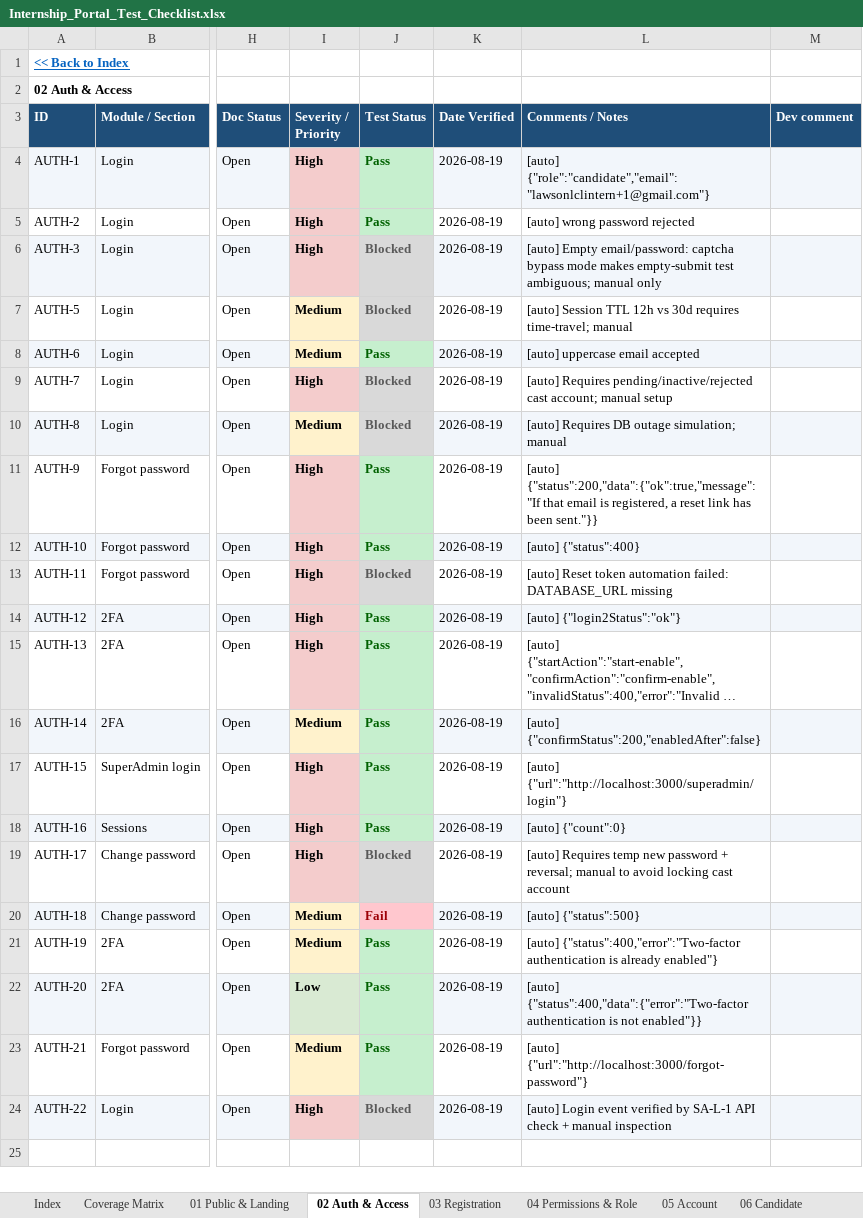
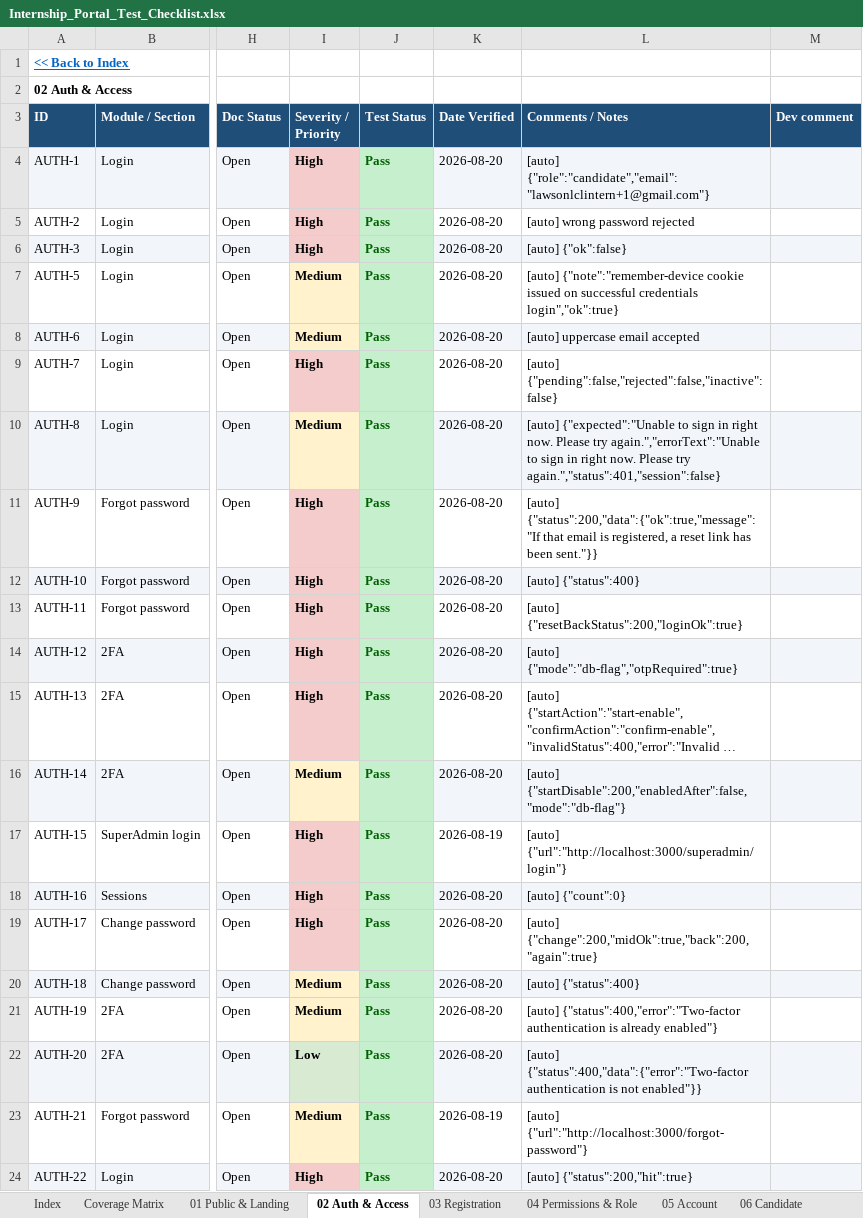
Before and after one commit to sandeepjain2000/internsafar, an Excel workbook: test-cases/Internship_Portal_Test_Checklist.xlsx, sheet 02 Auth & Access, drawn as a sheet; only a part is shown, gaps mark what is left out; long unchanged cells end in …; values as stored, in another font and other column widths than the file's, no borders; conditional formats not drawn; the diff names each change by its address in the sheet, - before the commit and + after, or states it on an @@ line.

```diff
--- a/test-cases/Internship_Portal_Test_Checklist.xlsx (sheet 02 Auth & Access)
+++ b/test-cases/Internship_Portal_Test_Checklist.xlsx (sheet 02 Auth & Access)
-K4:K16 (Date Verified): 2026-08-19
+K4:K16 (Date Verified): 2026-08-20
-J6:J7 (Test Status): Blocked
+J6:J7 (Test Status): Pass
-J6:J7 text colour: #595959
+J6:J7 text colour: #006100
-L6 (Comments / Notes): [auto] Empty email/password: captcha bypass mode makes empty-submit test ambiguous; manual only
+L6 (Comments / Notes): [auto] {"ok":false}
-L7 (Comments / Notes): [auto] Session TTL 12h vs 30d requires time-travel; manual
+L7 (Comments / Notes): [auto] {"note":"remember-device cookie issued on successful credentials login","ok":true}
-J9:J10 (Test Status): Blocked
+J9:J10 (Test Status): Pass
-J9:J10 text colour: #595959
+J9:J10 text colour: #006100
-L9 (Comments / Notes): [auto] Requires pending/inactive/rejected cast account; manual setup
+L9 (Comments / Notes): [auto] {"pending":false,"rejected":false,"inactive":false}
-L10 (Comments / Notes): [auto] Requires DB outage simulation; manual
+L10 (Comments / Notes): [auto] {"expected":"Unable to sign in right now. Please try again.","errorText":"Unable to sign in right now. Please try again.","status":401,"session":false}
-J13 (Test Status): Blocked
+J13 (Test Status): Pass
-J13 text colour: #595959
+J13 text colour: #006100
-L13 (Comments / Notes): [auto] Reset token automation failed: DATABASE_URL missing
+L13 (Comments / Notes): [auto] {"resetBackStatus":200,"loginOk":true}
-L14 (Comments / Notes): [auto] {"login2Status":"ok"}
+L14 (Comments / Notes): [auto] {"mode":"db-flag","otpRequired":true}
-L16 (Comments / Notes): [auto] {"confirmStatus":200,"enabledAfter":false}
+L16 (Comments / Notes): [auto] {"startDisable":200,"enabledAfter":false,"mode":"db-flag"}
-K18:K22 (Date Verified): 2026-08-19
+K18:K22 (Date Verified): 2026-08-20
-J19 (Test Status): Blocked
+J19 (Test Status): Pass
-J19 text colour: #595959
+J19 text colour: #006100
-L19 (Comments / Notes): [auto] Requires temp new password + reversal; manual to avoid locking cast account
+L19 (Comments / Notes): [auto] {"change":200,"midOk":true,"back":200,"again":true}
-J20 (Test Status): Fail
+J20 (Test Status): Pass
@@ J20 fill: #FFC7CE → #C6EFCE, text colour: #9C0006 → #006100 @@
-L20 (Comments / Notes): [auto] {"status":500}
+L20 (Comments / Notes): [auto] {"status":400}
-J24 (Test Status): Blocked
+J24 (Test Status): Pass
-J24 text colour: #595959
+J24 text colour: #006100
-K24 (Date Verified): 2026-08-19
+K24 (Date Verified): 2026-08-20
-L24 (Comments / Notes): [auto] Login event verified by SA-L-1 API check + manual inspection
+L24 (Comments / Notes): [auto] {"status":200,"hit":true}
```
Also changed, not shown: sheet 07 Employer, sheet 06 Candidate, sheet 03 Registration, sheet 08 SuperAdmin, sheet 11 Cross-cutting, sheet 10 Points & Files, 3 more sheets, 8 other files.
